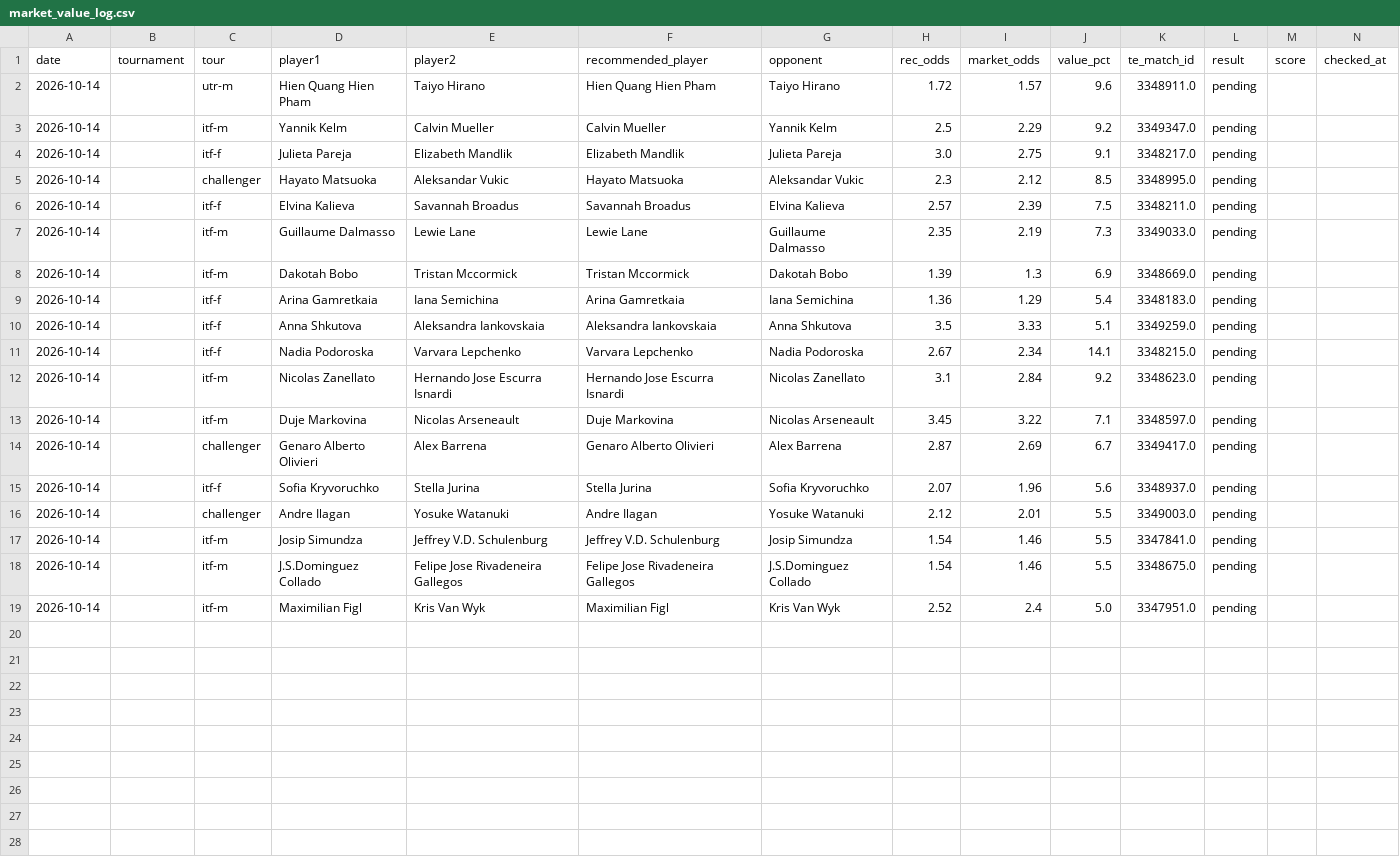
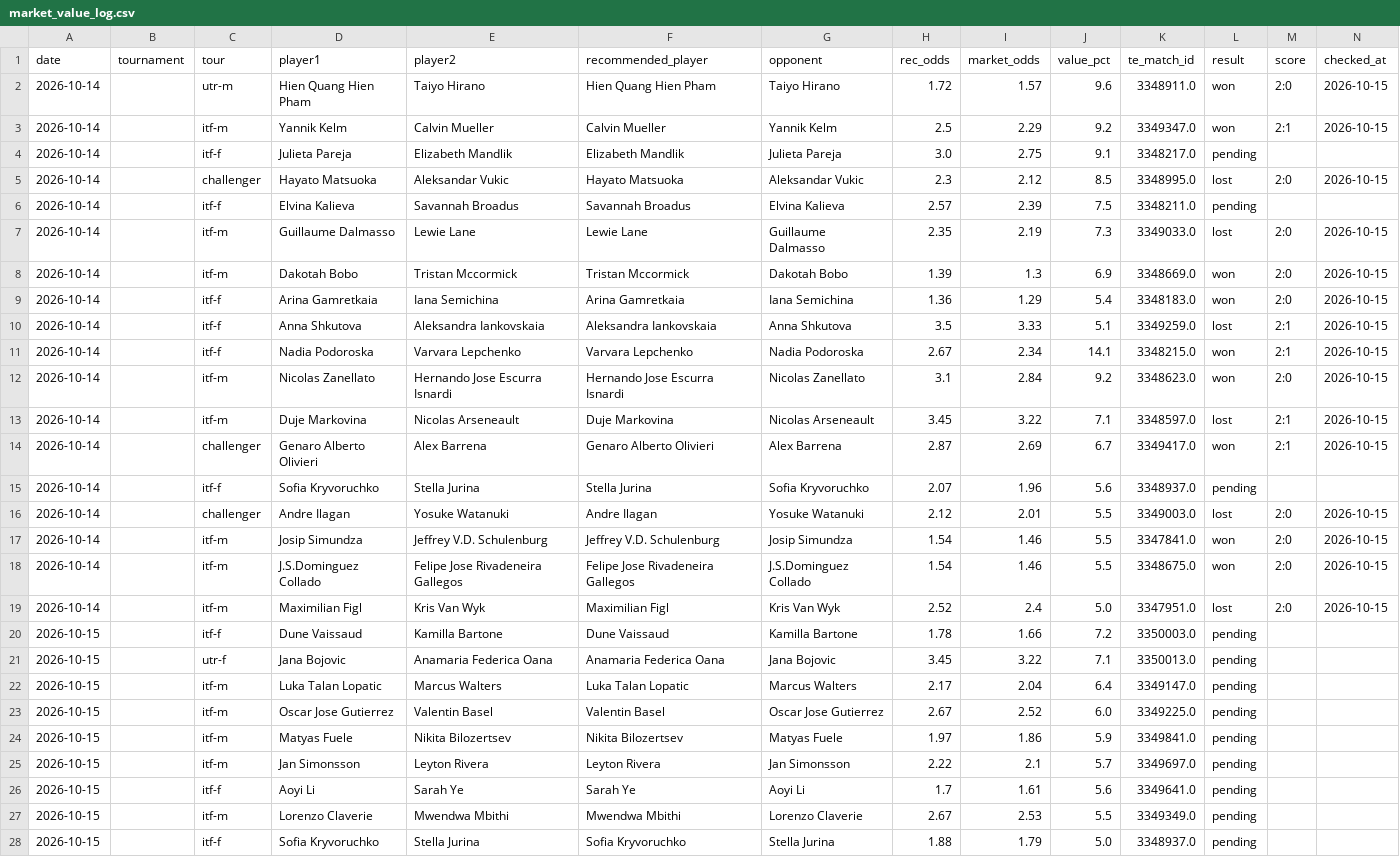
Before and after one commit to andrei0182/pariuri, a CSV file: tennis/stats/market_value_log.csv, drawn as a sheet; only a part is shown; rows hold the shown columns only; the diff names each change by its address in the sheet, - before the commit and + after, or states it on an @@ line.

```diff
--- a/tennis/stats/market_value_log.csv
+++ b/tennis/stats/market_value_log.csv
-L2:L3 (result): pending
+L2:L3 (result): won
-M2 (score): (empty)
+M2 (score): 2:0
-N2:N3 (checked_at): (empty)
+N2:N3 (checked_at): 2026-10-15
-M3 (score): (empty)
+M3 (score): 2:1
-L5 (result): pending
+L5 (result): lost
-M5 (score): (empty)
+M5 (score): 2:0
-N5 (checked_at): (empty)
+N5 (checked_at): 2026-10-15
-L7 (result): pending
+L7 (result): lost
-M7:M9 (score): (empty)
+M7:M9 (score): 2:0
-N7:N14 (checked_at): (empty)
+N7:N14 (checked_at): 2026-10-15
-L8:L9 (result): pending
+L8:L9 (result): won
-L10 (result): pending
+L10 (result): lost
-M10:M11 (score): (empty)
+M10:M11 (score): 2:1
-L11:L12 (result): pending
+L11:L12 (result): won
-M12 (score): (empty)
+M12 (score): 2:0
-L13 (result): pending
+L13 (result): lost
-M13:M14 (score): (empty)
+M13:M14 (score): 2:1
-L14 (result): pending
+L14 (result): won
-L16 (result): pending
+L16 (result): lost
-M16:M19 (score): (empty)
+M16:M19 (score): 2:0
-N16:N19 (checked_at): (empty)
+N16:N19 (checked_at): 2026-10-15
-L17:L18 (result): pending
+L17:L18 (result): won
-L19 (result): pending
+L19 (result): lost
+row 20: 2026-10-15 |  | itf-f | Dune Vaissaud | Kamilla Bartone | Dune Vaissaud | Kamilla Bartone | 1.78 | 1.66 | 7.2 | 3350003.0 | pending
+row 21: 2026-10-15 |  | utr-f | Jana Bojovic | Anamaria Federica Oana | Anamaria Federica Oana | Jana Bojovic | 3.45 | 3.22 | 7.1 | 3350013.0 | pending
+row 22: 2026-10-15 |  | itf-m | Luka Talan Lopatic | Marcus Walters | Luka Talan Lopatic | Marcus Walters | 2.17 | 2.04 | 6.4 | 3349147.0 | pending
+row 23: 2026-10-15 |  | itf-m | Oscar Jose Gutierrez | Valentin Basel | Valentin Basel | Oscar Jose Gutierrez | 2.67 | 2.52 | 6.0 | 3349225.0 | pending
+row 24: 2026-10-15 |  | itf-m | Matyas Fuele | Nikita Bilozertsev | Nikita Bilozertsev | Matyas Fuele | 1.97 | 1.86 | 5.9 | 3349841.0 | pending
+row 25: 2026-10-15 |  | itf-m | Jan Simonsson | Leyton Rivera | Leyton Rivera | Jan Simonsson | 2.22 | 2.1 | 5.7 | 3349697.0 | pending
+row 26: 2026-10-15 |  | itf-f | Aoyi Li | Sarah Ye | Sarah Ye | Aoyi Li | 1.7 | 1.61 | 5.6 | 3349641.0 | pending
+row 27: 2026-10-15 |  | itf-m | Lorenzo Claverie | Mwendwa Mbithi | Mwendwa Mbithi | Lorenzo Claverie | 2.67 | 2.53 | 5.5 | 3349349.0 | pending
+row 28: 2026-10-15 |  | itf-f | Sofia Kryvoruchko | Stella Jurina | Sofia Kryvoruchko | Stella Jurina | 1.88 | 1.79 | 5.0 | 3348937.0 | pending
```
Also changed, not shown: tennis/data/tournament_surfaces.csv, tennis/stats/model90_log.csv, 6 other files.
